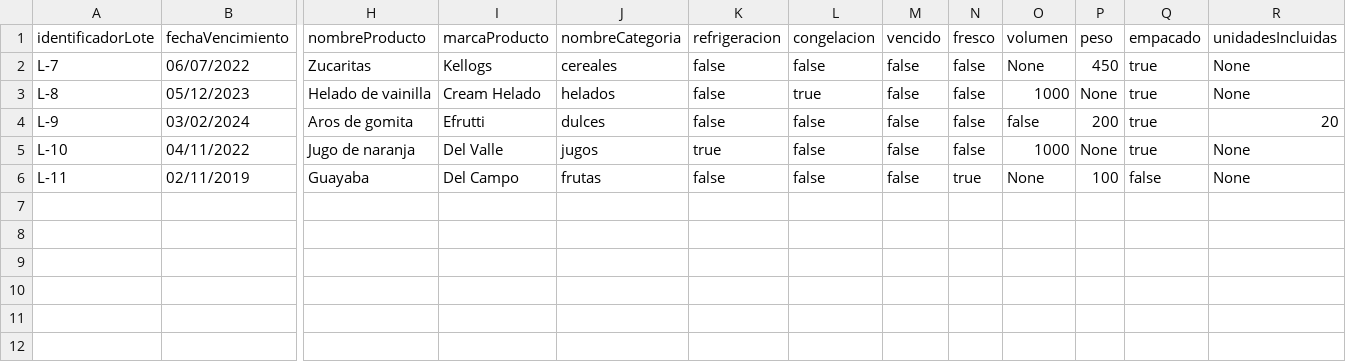
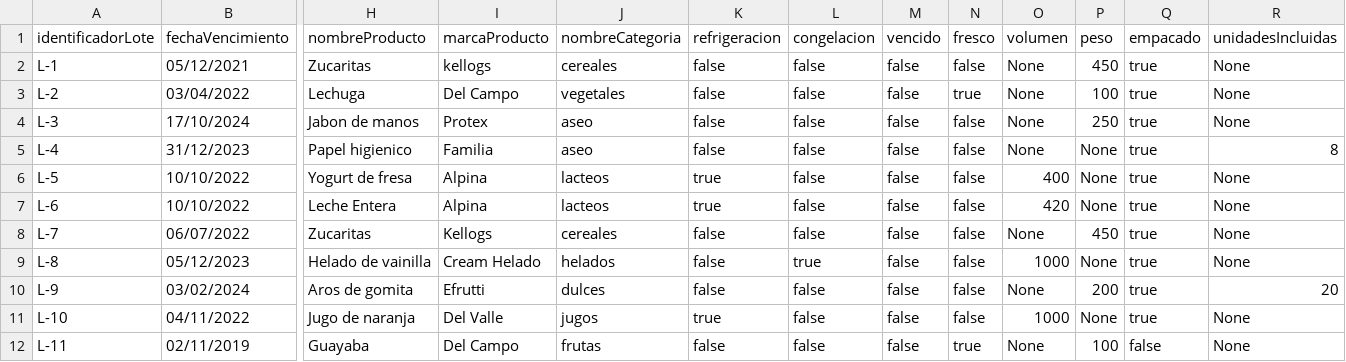
Before and after one commit to DPOO-SEC04-202120-G07/Proyecto-03, a CSV file: SupermarketHandler/lotesNuevos/lotesNuevos.csv, drawn as a sheet; only a part is shown, gaps mark what is left out; addresses are those after the commit; rows hold the shown columns only; the diff names each change by its address in the sheet, - before the commit and + after, or states it on an @@ line.

Commit message:
arregloLotesNuevos

```diff
--- a/SupermarketHandler/lotesNuevos/lotesNuevos.csv
+++ b/SupermarketHandler/lotesNuevos/lotesNuevos.csv
+row 2: L-1 | 05/12/2021 | Zucaritas | kellogs | cereales | false | false | false | false | None | 450 | true | None
+row 3: L-2 | 03/04/2022 | Lechuga | Del Campo | vegetales | false | false | false | true | None | 100 | true | None
+row 4: L-3 | 17/10/2024 | Jabon de manos | Protex | aseo | false | false | false | false | None | 250 | true | None
+row 5: L-4 | 31/12/2023 | Papel higienico | Familia | aseo | false | false | false | false | None | None | true | 8
+row 6: L-5 | 10/10/2022 | Yogurt de fresa | Alpina | lacteos | true | false | false | false | 400 | None | true | None
+row 7: L-6 | 10/10/2022 | Leche Entera | Alpina | lacteos | true | false | false | false | 420 | None | true | None
-O10 (volumen): false
+O10 (volumen): None
```
